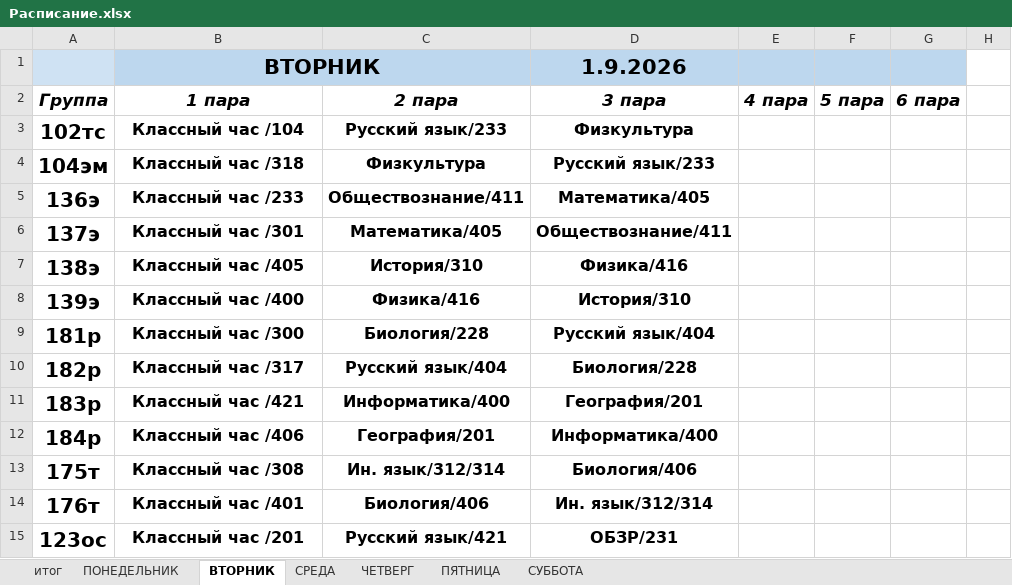
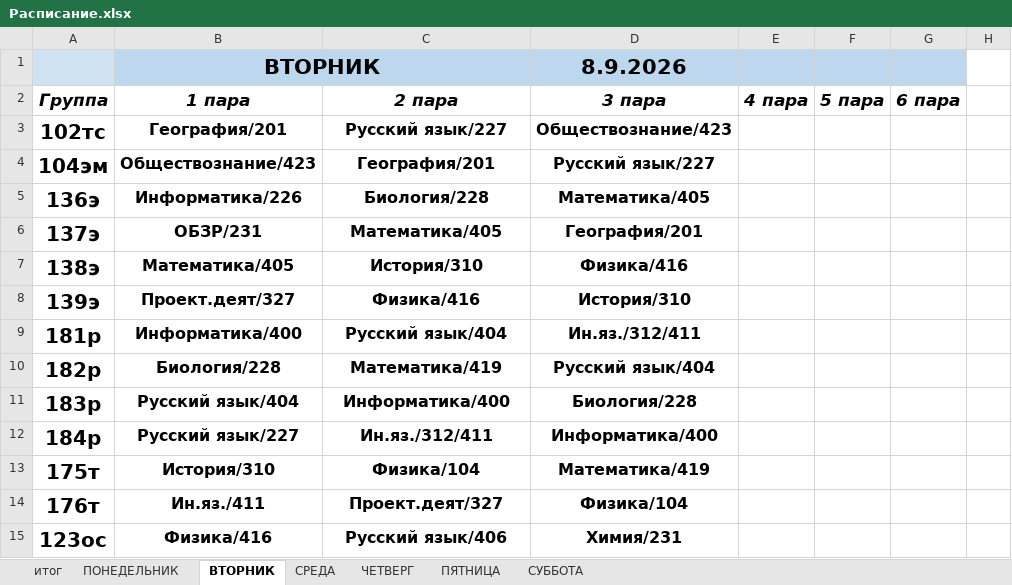
Before and after one commit to colderuopen-art/raspisanie, an Excel workbook: Расписание.xlsx, sheet ВТОРНИК, drawn as a sheet; only a part is shown; values as stored, in another font and other column widths than the file's, no borders; charts and pictures not drawn; the diff covers the shown part only; the diff names each change by its address in the sheet, - before the commit and + after, or states it on an @@ line.

Commit message:
Add files via upload

```diff
--- a/Расписание.xlsx (sheet ВТОРНИК)
+++ b/Расписание.xlsx (sheet ВТОРНИК)
-D1 (3 пара): 1.9.2026
+D1 (3 пара): 8.9.2026
-B3 (1 пара): Классный час /104
+B3 (1 пара): География/201
-C3 (2 пара): Русский язык/233
+C3 (2 пара): Русский язык/227
-D3 (3 пара): Физкультура
+D3 (3 пара): Обществознание/423
-B4 (1 пара): Классный час /318
+B4 (1 пара): Обществознание/423
-C4 (2 пара): Физкультура
+C4 (2 пара): География/201
-D4 (3 пара): Русский язык/233
+D4 (3 пара): Русский язык/227
-B5 (1 пара): Классный час /233
+B5 (1 пара): Информатика/226
-C5 (2 пара): Обществознание/411
+C5 (2 пара): Биология/228
-B6 (1 пара): Классный час /301
+B6 (1 пара): ОБЗР/231
-D6 (3 пара): Обществознание/411
+D6 (3 пара): География/201
-B7 (1 пара): Классный час /405
+B7 (1 пара): Математика/405
-B8 (1 пара): Классный час /400
+B8 (1 пара): Проект.деят/327
-B9 (1 пара): Классный час /300
+B9 (1 пара): Информатика/400
-C9 (2 пара): Биология/228
+C9 (2 пара): Русский язык/404
-D9 (3 пара): Русский язык/404
+D9 (3 пара): Ин.яз./312/411
-B10 (1 пара): Классный час /317
+B10 (1 пара): Биология/228
-C10 (2 пара): Русский язык/404
+C10 (2 пара): Математика/419
-D10 (3 пара): Биология/228
+D10 (3 пара): Русский язык/404
-B11 (1 пара): Классный час /421
+B11 (1 пара): Русский язык/404
-D11 (3 пара): География/201
+D11 (3 пара): Биология/228
-B12 (1 пара): Классный час /406
+B12 (1 пара): Русский язык/227
-C12 (2 пара): География/201
+C12 (2 пара): Ин.яз./312/411
-B13 (1 пара): Классный час /308
+B13 (1 пара): История/310
-C13 (2 пара): Ин. язык/312/314
+C13 (2 пара): Физика/104
-D13 (3 пара): Биология/406
+D13 (3 пара): Математика/419
-B14 (1 пара): Классный час /401
+B14 (1 пара): Ин.яз./411
-C14 (2 пара): Биология/406
+C14 (2 пара): Проект.деят/327
-D14 (3 пара): Ин. язык/312/314
+D14 (3 пара): Физика/104
-B15 (1 пара): Классный час /201
+B15 (1 пара): Физика/416
-C15 (2 пара): Русский язык/421
+C15 (2 пара): Русский язык/406
-D15 (3 пара): ОБЗР/231
+D15 (3 пара): Химия/231
```
Also changed, not shown: 1 added row, 1 removed row and 75 edited cells elsewhere in this sheet, sheet итог, sheet СУББОТА.
